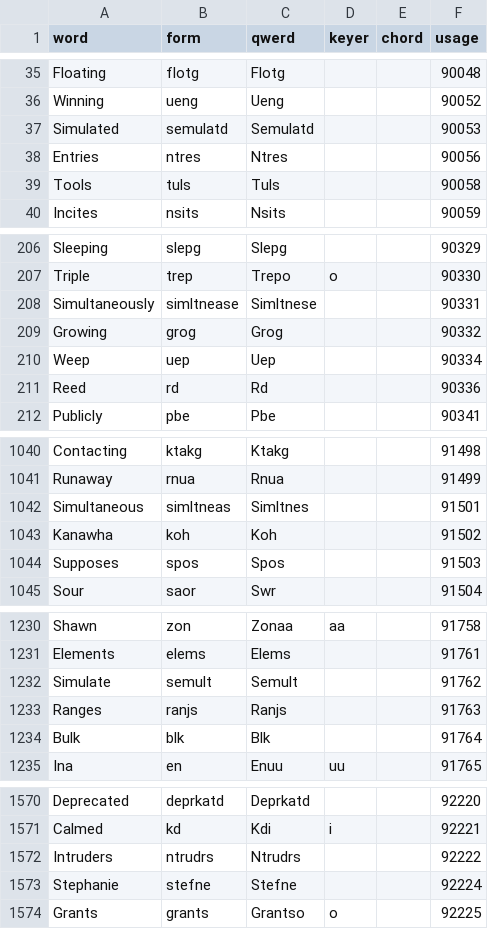
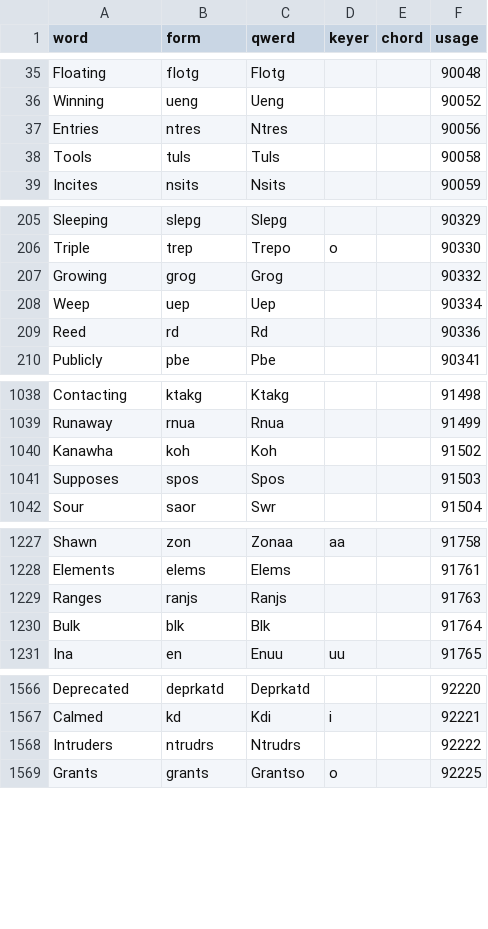
Before and after one commit to codepoke-kk/qwertigraphy, a CSV file: qwertigraph/dictionaries/anniversary_cmu.csv, drawn as a sheet; only a part is shown, gaps mark what is left out; the diff names each change by its address in the sheet, - before the commit and + after, or states it on an @@ line.

```diff
--- a/qwertigraph/dictionaries/anniversary_cmu.csv
+++ b/qwertigraph/dictionaries/anniversary_cmu.csv
-row 37: Simulated | semulatd | Semulatd |  |  | 90053
-row 208: Simultaneously | simltnease | Simltnese |  |  | 90331
-row 1042: Simultaneous | simltneas | Simltnes |  |  | 91501
-row 1232: Simulate | semult | Semult |  |  | 91762
-row 1573: Stephanie | stefne | Stefne |  |  | 92224
```
Also changed, not shown: qwertigraph/dictionaries/anniversary_core.csv, qwertigraph/dictionaries/anniversary_supplement.csv, 1 other file.
